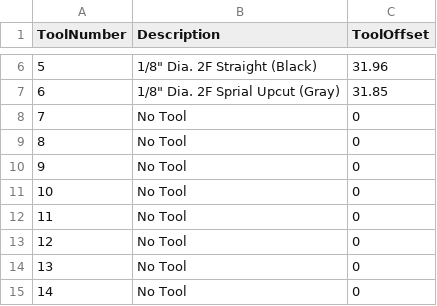
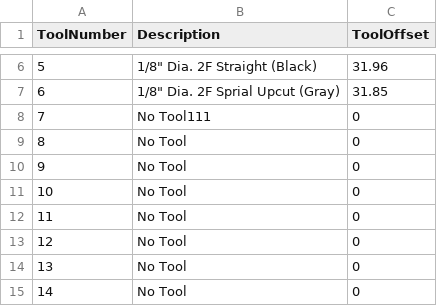
Before and after one commit to Lalalahsing/CraniobotCourier, a CSV file: toolTable.csv, drawn as a sheet; only a part is shown, gaps mark what is left out.

```diff
--- a/toolTable.csv
+++ b/toolTable.csv
@@ -7,3 +7,3 @@ ToolNumber,Description,ToolOffset
 6,1/8" Dia. 2F Sprial Upcut (Gray),31.85
-7,No Tool,0
+7,No Tool111,0
 8,No Tool,0
```
Also changed, not shown: 2 other files.
